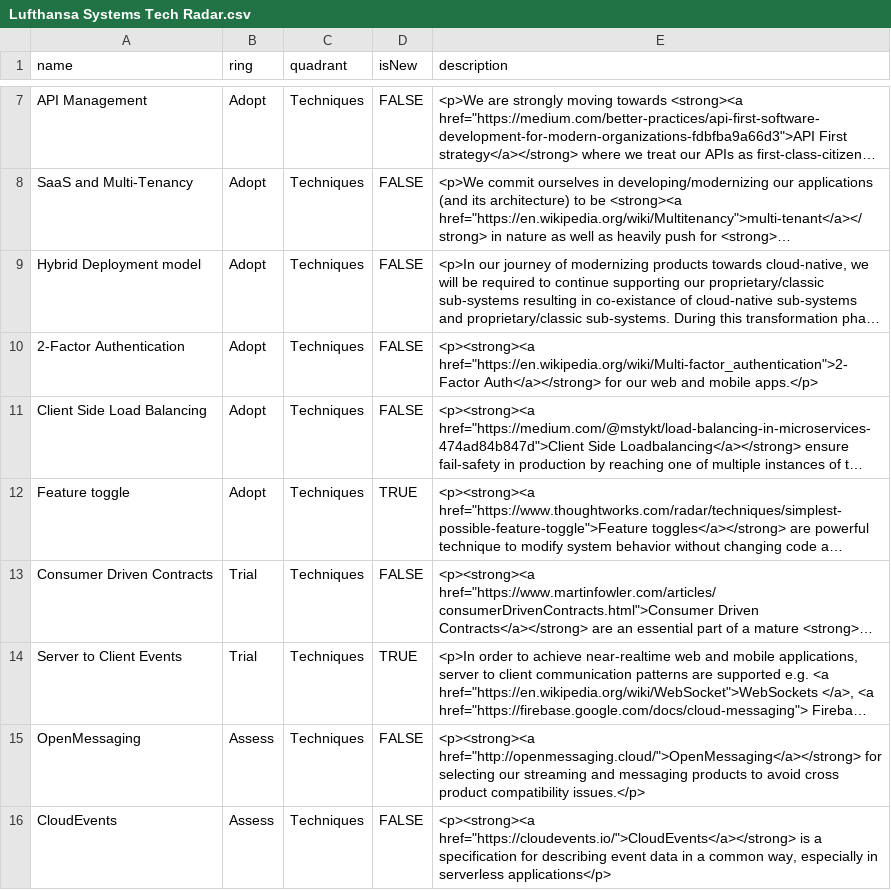
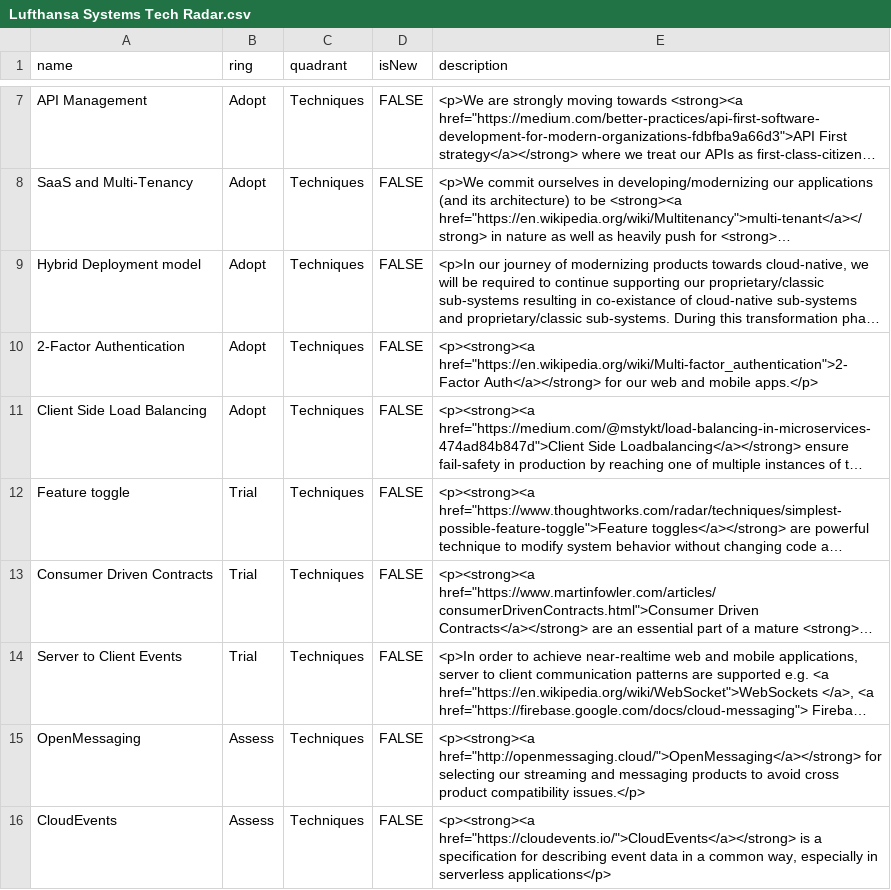
Before and after one commit to lhsystems/technology-radar, a CSV file: Lufthansa Systems Tech Radar.csv, drawn as a sheet; only a part is shown, gaps mark what is left out; long unchanged cells end in …; the diff covers the shown part only; the diff names each change by its address in the sheet, - before the commit and + after, or states it on an @@ line.

```diff
--- a/Lufthansa Systems Tech Radar.csv
+++ b/Lufthansa Systems Tech Radar.csv
-B12 (ring): Adopt
+B12 (ring): Trial
-D12 (isNew): TRUE
+D12 (isNew): FALSE
-D14 (isNew): TRUE
+D14 (isNew): FALSE
```
Also changed, not shown: 13 added rows, 1 moved row and 1 edited cell elsewhere in this file.
